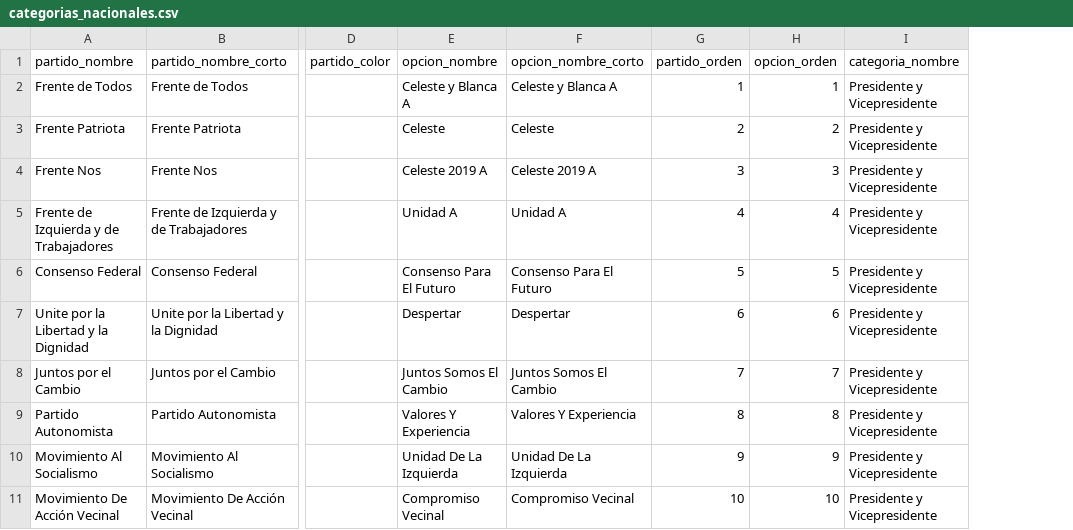
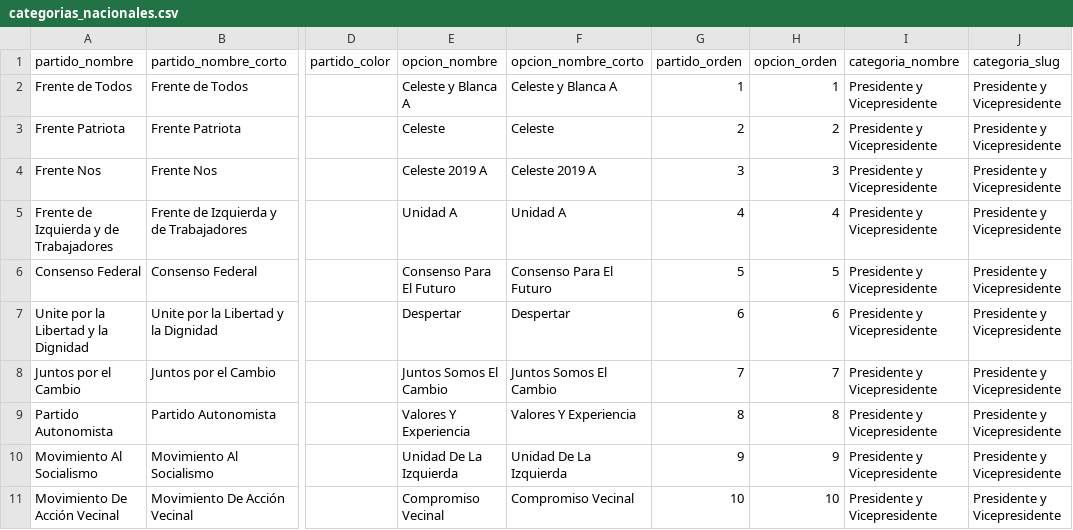
Before and after one commit to EscrutinioSocial/escrutinio-social, a CSV file: elecciones/data/2019/paso-nacional/categorias_nacionales.csv, drawn as a sheet; only a part is shown, gaps mark what is left out; the diff names each change by its address in the sheet, - before the commit and + after, or states it on an @@ line.

```diff
--- a/elecciones/data/2019/paso-nacional/categorias_nacionales.csv
+++ b/elecciones/data/2019/paso-nacional/categorias_nacionales.csv
+column J (categoria_slug), rows 2-11: all Presidente y Vicepresidente
```
Also changed, not shown: 3 other files.
